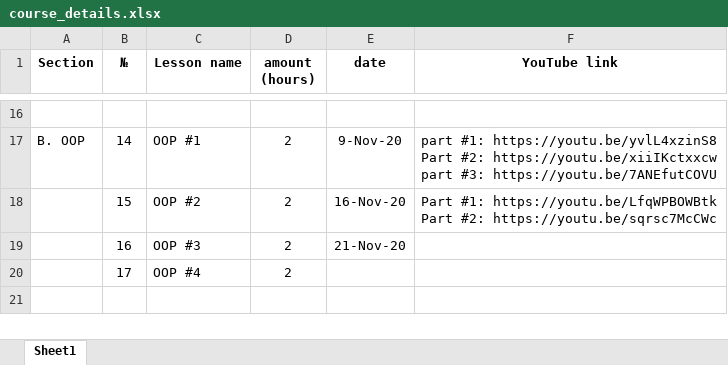
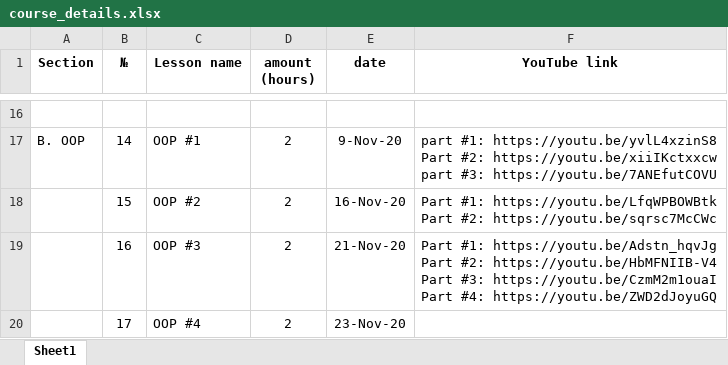
Before and after one commit to elvintaghizade14/java-course-1-classes, an Excel workbook: src/main/java/org/eminera/_syllabus/course_details.xlsx, sheet Sheet1, drawn as a sheet; only a part is shown, gaps mark what is left out; values as stored, in another font and other column widths than the file's, no borders; ↵ is a line break in a cell; the diff names each change by its address in the sheet, - before the commit and + after, or states it on an @@ line.

Commit message:
Lesson #16 video material upload to youtube, more info in excel file

```diff
--- a/src/main/java/org/eminera/_syllabus/course_details.xlsx (sheet Sheet1)
+++ b/src/main/java/org/eminera/_syllabus/course_details.xlsx (sheet Sheet1)
-F19 (YouTube link): (empty)
+F19 (YouTube link): Part #1: https://youtu.be/Adstn_hqvJg ↵ Part #2: https://youtu.be/HbMFNIIB-V4 ↵ Part #3: https://youtu.be/CzmM2m1ouaI ↵ Part #4: https://youtu.be/ZWD2dJoyuGQ
-E20 (date): (empty)
+E20 (date): 23-Nov-20
```
